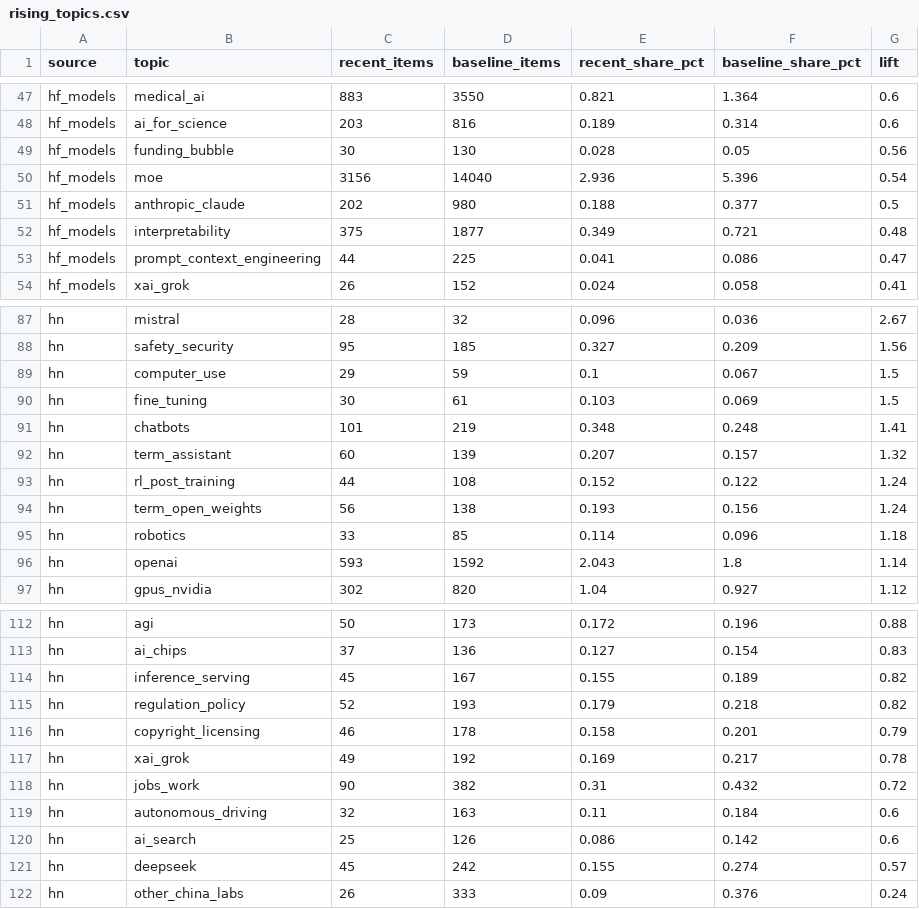
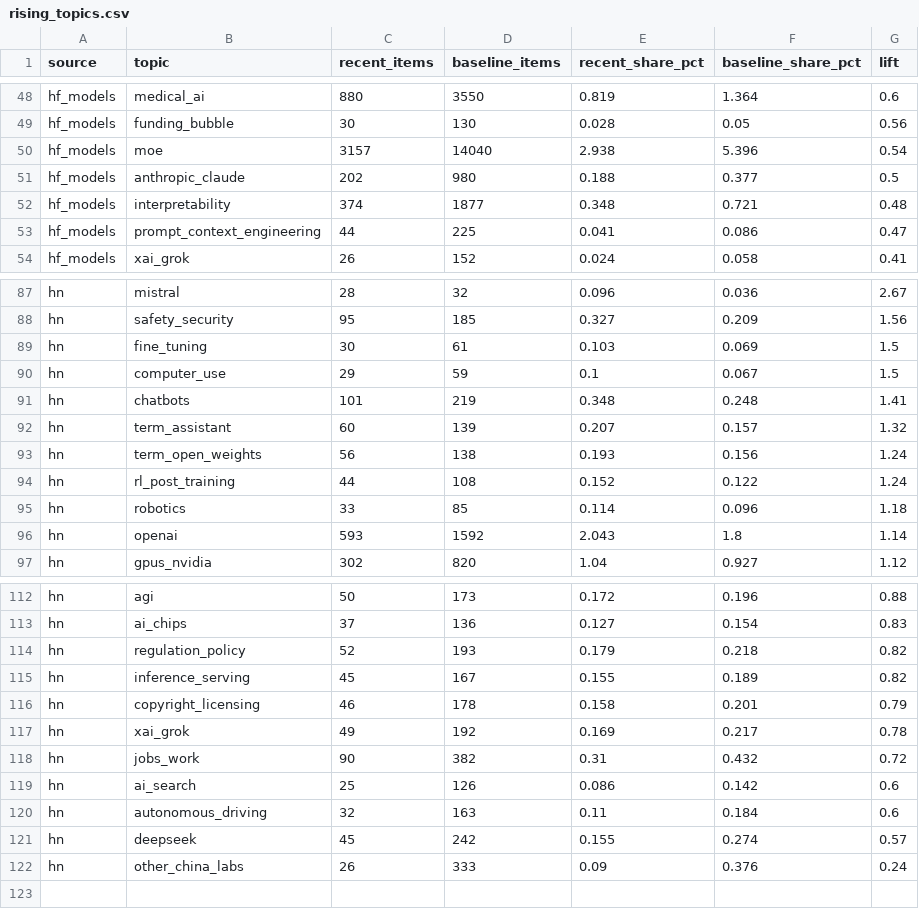
Before and after one commit to ZiqiWang-Zoe/ai-attention-tracker, a CSV file: data/rising_topics.csv, drawn as a sheet; only a part is shown, gaps mark what is left out; removed rows and columns are numbered as before the commit, all else as after; the diff covers the shown part only; the diff names each change by its address in the sheet, - before the commit and + after, or states it on an @@ line.

```diff
--- a/data/rising_topics.csv
+++ b/data/rising_topics.csv
-C48 (recent_items): 883
+C48 (recent_items): 880
-E48 (recent_share_pct): 0.821
+E48 (recent_share_pct): 0.819
-row 48: hf_models | ai_for_science | 203 | 816 | 0.189 | 0.314 | 0.6
-C50 (recent_items): 3156
+C50 (recent_items): 3157
-E50 (recent_share_pct): 2.936
+E50 (recent_share_pct): 2.938
-C52 (recent_items): 375
+C52 (recent_items): 374
-E52 (recent_share_pct): 0.349
+E52 (recent_share_pct): 0.348
@@ row 90 moved to row 89: hn @@
@@ row 94 moved to row 93: hn @@
@@ row 115 moved to row 114: hn @@
@@ row 120 moved to row 119: hn @@
```
Also changed, not shown: 7 added rows, 6 removed rows, 4 moved rows and 49 edited cells elsewhere in this file, data/share_of_voice_monthly.csv, data/source_daily.csv, 4 other files.
